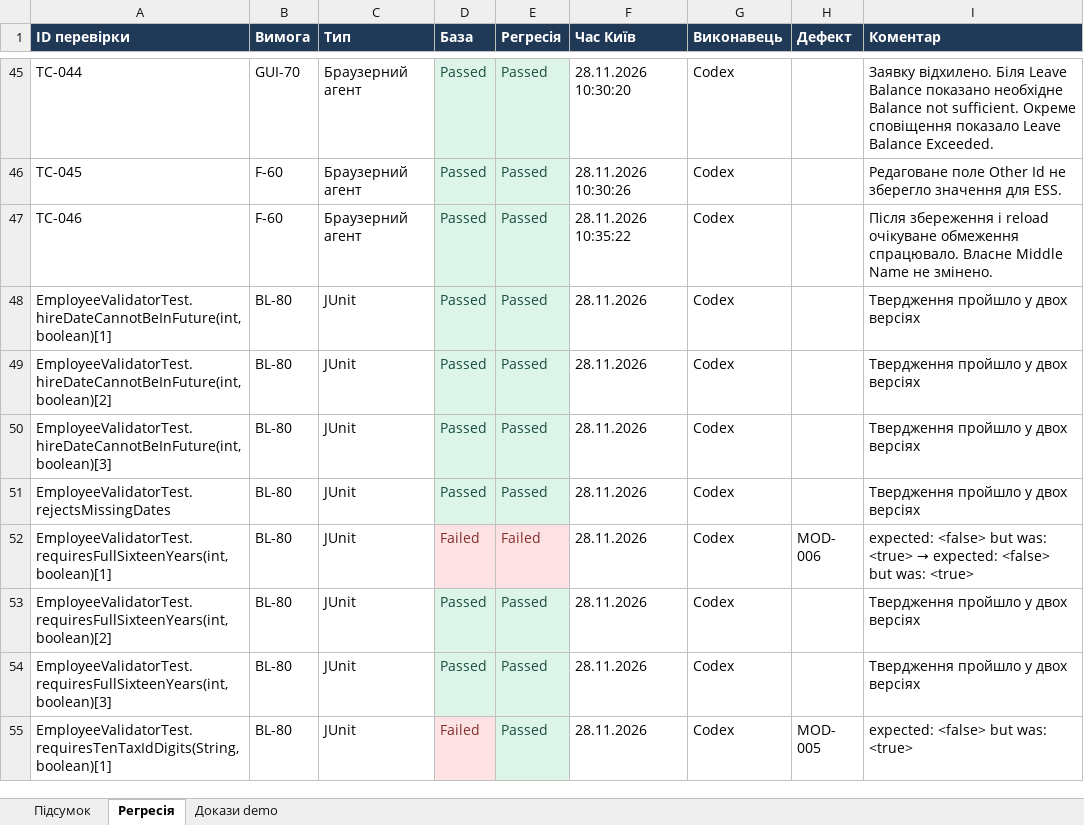
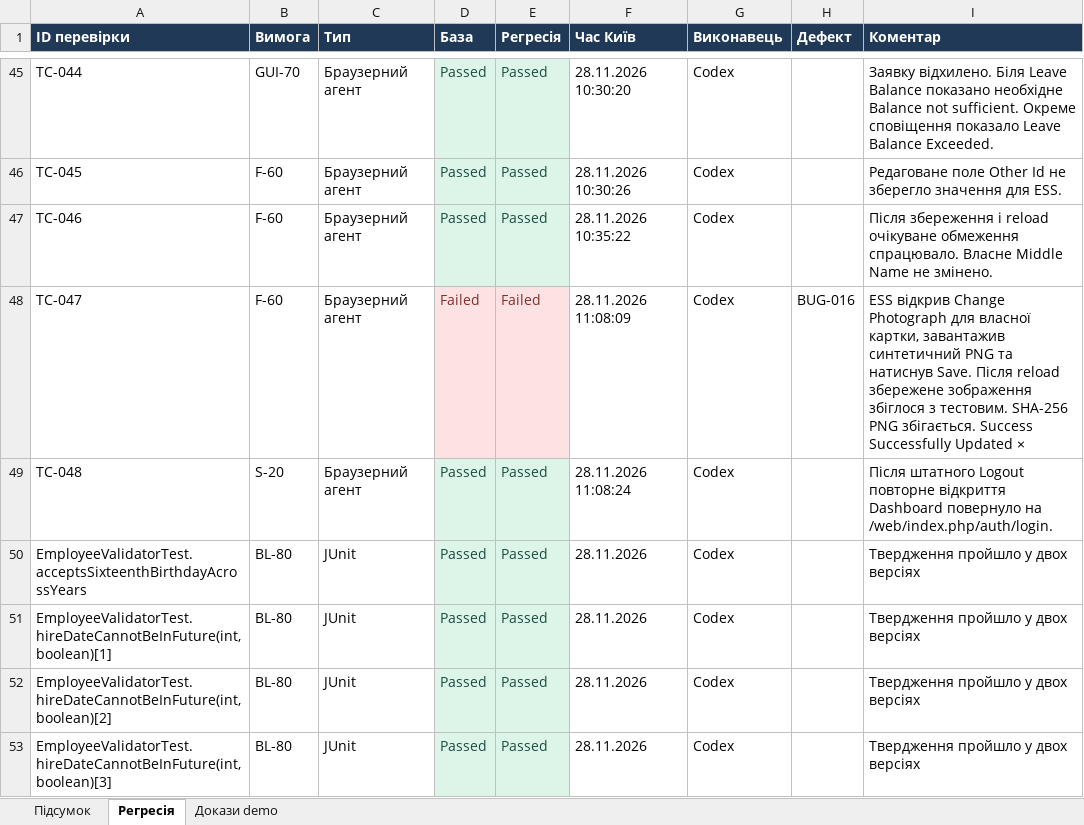
Before and after one commit to moggd/tzyaps, an Excel workbook: docs/sprint5/regression-log.xlsx, sheet Регресія, drawn as a sheet; only a part is shown, gaps mark what is left out; the shorter side is filled out with more unchanged rows; values as stored, in another font and other column widths than the file's, no borders; table styles not drawn; the diff covers the shown part only; the diff names each change by its address in the sheet, - before the commit and + after, or states it on an @@ line.

```diff
--- a/docs/sprint5/regression-log.xlsx (sheet Регресія)
+++ b/docs/sprint5/regression-log.xlsx (sheet Регресія)
+row 48: TC-047 | F-60 | Браузерний агент | Failed | Failed | 28.11.2026 11:08:09 | Codex | BUG-016 | ESS відкрив Change Photograph для власної картки, завантажив синтетичний PNG та натиснув Save. Після reload збережене зображення збіглося з тестовим. SHA-256 PNG збігається. Success Successfully Updated ×
+row 49: TC-048 | S-20 | Браузерний агент | Passed | Passed | 28.11.2026 11:08:24 | Codex |  | Після штатного Logout повторне відкриття Dashboard повернуло на /web/index.php/auth/login.
+row 50: EmployeeValidatorTest.acceptsSixteenthBirthdayAcrossYears | BL-80 | JUnit | Passed | Passed | 28.11.2026 | Codex |  | Твердження пройшло у двох версіях
```
Also changed, not shown: 11 added rows and 5 edited cells elsewhere in this sheet, sheet Докази demo, sheet Підсумок, formulas that keep their value, docs/sprint3/execution-log.xlsx, docs/sprint3/test-cases.xlsx, 36 other files.
